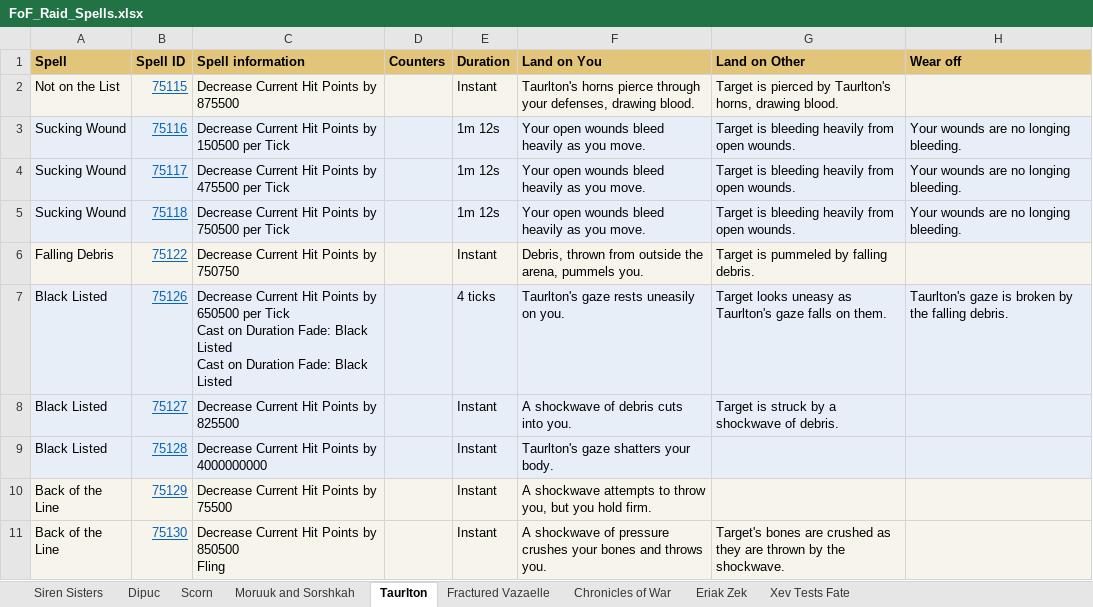
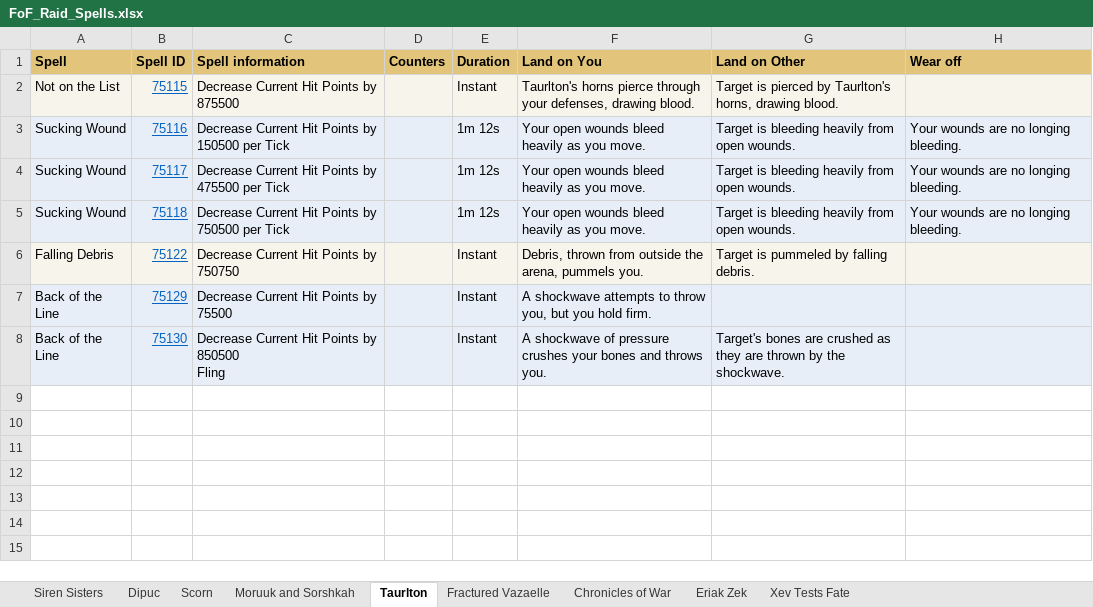
Before and after one commit to Neclub/favors-of-fortune-raids, an Excel workbook: Info/FoF_Raid_Spells.xlsx, sheet Taurlton, drawn as a sheet; values as stored, in another font and other column widths than the file's, no borders; ↵ is a line break in a cell; the diff names each change by its address in the sheet, - before the commit and + after, or states it on an @@ line.

Commit message:
Update the site from the latest beta forum posts and spell pages.

```diff
--- a/Info/FoF_Raid_Spells.xlsx (sheet Taurlton)
+++ b/Info/FoF_Raid_Spells.xlsx (sheet Taurlton)
-row 7: Black Listed | 75126 | Decrease Current Hit Points by 650500 per Tick ↵ Cast on Duration Fade: Black Listed ↵ Cast on Duration Fade: Black Listed |  | 4 ticks | Taurlton's gaze rests uneasily on you. | Target looks uneasy as Taurlton's gaze falls on them. | Taurlton's gaze is broken by the falling debris.
-row 8: Black Listed | 75127 | Decrease Current Hit Points by 825500 |  | Instant | A shockwave of debris cuts into you. | Target is struck by a shockwave of debris.
-row 9: Black Listed | 75128 | Decrease Current Hit Points by 4000000000 |  | Instant | Taurlton's gaze shatters your body.
```
Also changed, not shown: 3 other files.
